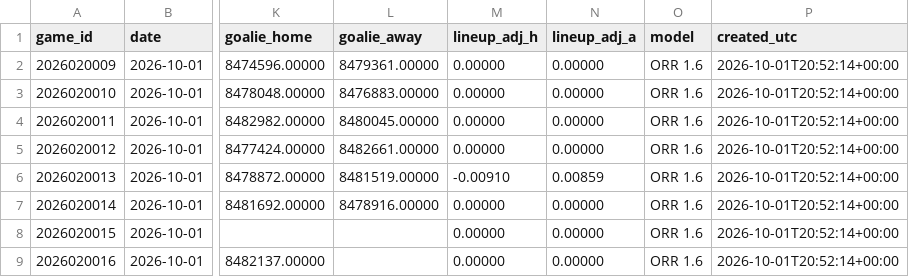
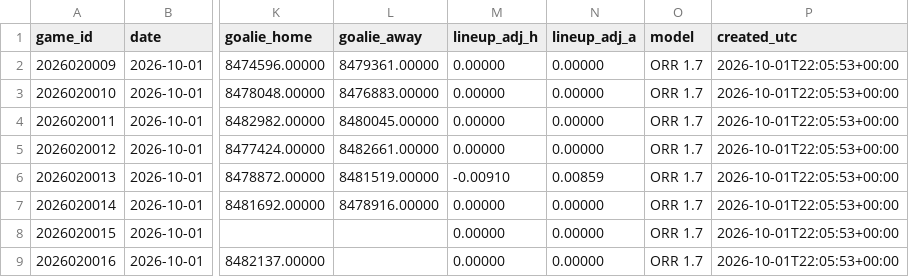
Before and after one commit to ph05/neurhl, a CSV file: orr/output/live/2026-10-01/games_2026-10-01.csv, drawn as a sheet; only a part is shown, gaps mark what is left out; the diff names each change by its address in the sheet, - before the commit and + after, or states it on an @@ line.

```diff
--- a/orr/output/live/2026-10-01/games_2026-10-01.csv
+++ b/orr/output/live/2026-10-01/games_2026-10-01.csv
-O2:O9 (model): ORR 1.6
+O2:O9 (model): ORR 1.7
-P2:P9 (created_utc): 2026-10-01T20:52:14+00:00
+P2:P9 (created_utc): 2026-10-01T22:05:53+00:00
```
Also changed, not shown: orr/output/live/2026-10-01/players_ros_2026-10-01.csv, 2 other files.
